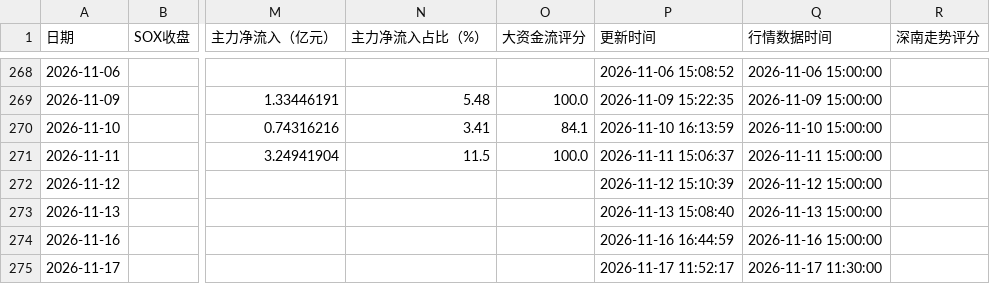
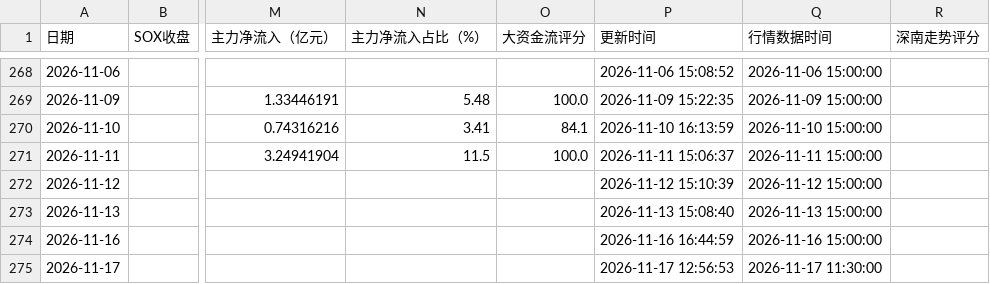
Before and after one commit to yuxzhang1987-maker/shennan-score-dashboard, a CSV file: data/history.csv, drawn as a sheet; only a part is shown, gaps mark what is left out; the diff names each change by its address in the sheet, - before the commit and + after, or states it on an @@ line.

```diff
--- a/data/history.csv
+++ b/data/history.csv
-P275 (更新时间): 2026-11-17 11:52:17
+P275 (更新时间): 2026-11-17 12:56:53
```
Also changed, not shown: data/hourly_history.csv, 1 other file.
